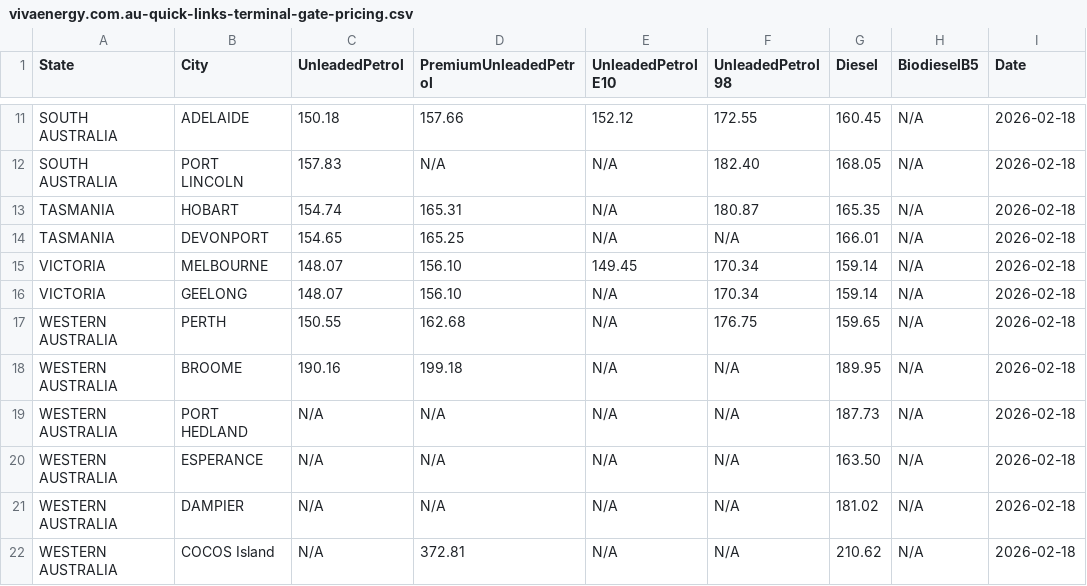
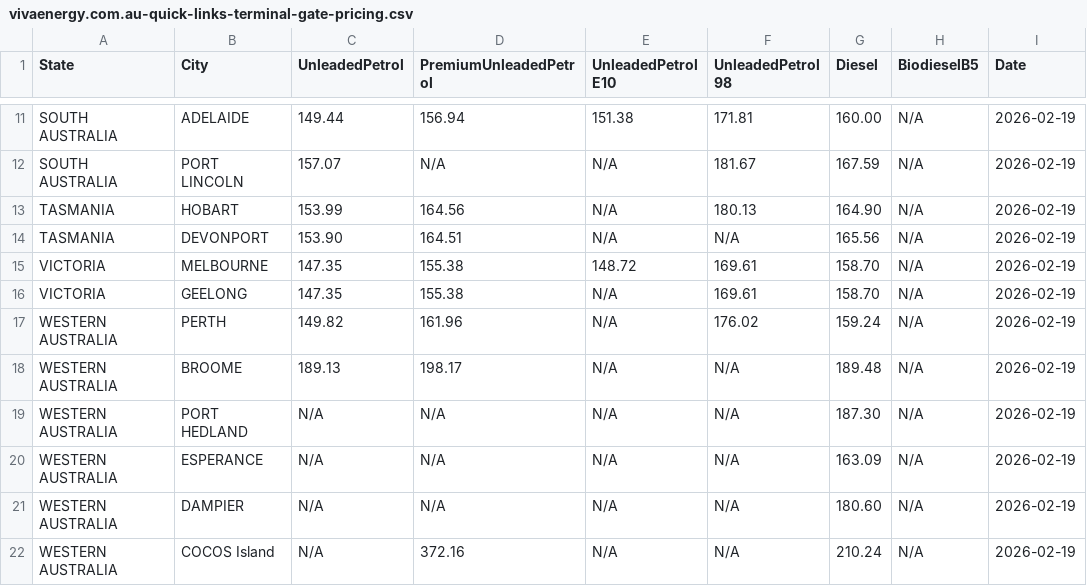
Before and after one commit to nwbort/tgp-viva, a CSV file: vivaenergy.com.au-quick-links-terminal-gate-pricing.csv, drawn as a sheet; only a part is shown, gaps mark what is left out; the diff covers the shown part only; the diff names each change by its address in the sheet, - before the commit and + after, or states it on an @@ line.

```diff
--- a/vivaenergy.com.au-quick-links-terminal-gate-pricing.csv
+++ b/vivaenergy.com.au-quick-links-terminal-gate-pricing.csv
-C11 (UnleadedPetrol): 150.18
+C11 (UnleadedPetrol): 149.44
-D11 (PremiumUnleadedPetrol): 157.66
+D11 (PremiumUnleadedPetrol): 156.94
-E11 (UnleadedPetrol E10): 152.12
+E11 (UnleadedPetrol E10): 151.38
-F11 (UnleadedPetrol 98): 172.55
+F11 (UnleadedPetrol 98): 171.81
-G11 (Diesel): 160.45
+G11 (Diesel): 160.00
-I11:I22 (Date): 2026-02-18
+I11:I22 (Date): 2026-02-19
-C12 (UnleadedPetrol): 157.83
+C12 (UnleadedPetrol): 157.07
-F12 (UnleadedPetrol 98): 182.40
+F12 (UnleadedPetrol 98): 181.67
-G12 (Diesel): 168.05
+G12 (Diesel): 167.59
-C13 (UnleadedPetrol): 154.74
+C13 (UnleadedPetrol): 153.99
-D13 (PremiumUnleadedPetrol): 165.31
+D13 (PremiumUnleadedPetrol): 164.56
-F13 (UnleadedPetrol 98): 180.87
+F13 (UnleadedPetrol 98): 180.13
-G13 (Diesel): 165.35
+G13 (Diesel): 164.90
-C14 (UnleadedPetrol): 154.65
+C14 (UnleadedPetrol): 153.90
-D14 (PremiumUnleadedPetrol): 165.25
+D14 (PremiumUnleadedPetrol): 164.51
-G14 (Diesel): 166.01
+G14 (Diesel): 165.56
-C15:C16 (UnleadedPetrol): 148.07
+C15:C16 (UnleadedPetrol): 147.35
-D15:D16 (PremiumUnleadedPetrol): 156.10
+D15:D16 (PremiumUnleadedPetrol): 155.38
-E15 (UnleadedPetrol E10): 149.45
+E15 (UnleadedPetrol E10): 148.72
-F15:F16 (UnleadedPetrol 98): 170.34
+F15:F16 (UnleadedPetrol 98): 169.61
-G15:G16 (Diesel): 159.14
+G15:G16 (Diesel): 158.70
-C17 (UnleadedPetrol): 150.55
+C17 (UnleadedPetrol): 149.82
-D17 (PremiumUnleadedPetrol): 162.68
+D17 (PremiumUnleadedPetrol): 161.96
-F17 (UnleadedPetrol 98): 176.75
+F17 (UnleadedPetrol 98): 176.02
-G17 (Diesel): 159.65
+G17 (Diesel): 159.24
-C18 (UnleadedPetrol): 190.16
+C18 (UnleadedPetrol): 189.13
-D18 (PremiumUnleadedPetrol): 199.18
+D18 (PremiumUnleadedPetrol): 198.17
-G18 (Diesel): 189.95
+G18 (Diesel): 189.48
-G19 (Diesel): 187.73
+G19 (Diesel): 187.30
-G20 (Diesel): 163.50
+G20 (Diesel): 163.09
-G21 (Diesel): 181.02
+G21 (Diesel): 180.60
-D22 (PremiumUnleadedPetrol): 372.81
+D22 (PremiumUnleadedPetrol): 372.16
-G22 (Diesel): 210.62
+G22 (Diesel): 210.24
```
Also changed, not shown: 40 edited cells elsewhere in this file.
